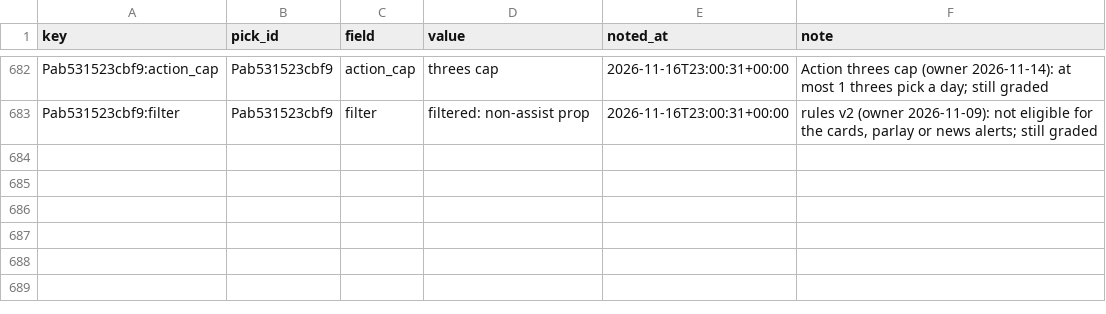
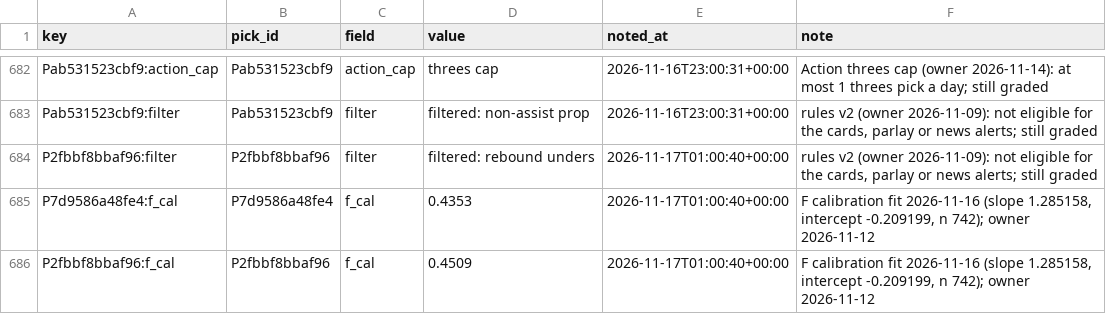
Before and after one commit to PirateKingInc/test-m11, a CSV file: ledger/annotations.csv, drawn as a sheet; only a part is shown, gaps mark what is left out.

```diff
--- a/ledger/annotations.csv
+++ b/ledger/annotations.csv
@@ -683 +683,4 @@ Pab531523cbf9:action_cap,Pab531523cbf9,action_cap,threes cap,2026-11-16T23:00:31
 Pab531523cbf9:filter,Pab531523cbf9,filter,filtered: non-assist prop,2026-11-16T23:00:31+00:00,"rules v2 (owner 2026-11-09): not eligible for the cards, parlay or news alerts; still graded"
+P2fbbf8bbaf96:filter,P2fbbf8bbaf96,filter,filtered: rebound unders,2026-11-17T01:00:40+00:00,"rules v2 (owner 2026-11-09): not eligible for the cards, parlay or news alerts; still graded"
+P7d9586a48fe4:f_cal,P7d9586a48fe4,f_cal,0.4353,2026-11-17T01:00:40+00:00,"F calibration fit 2026-11-16 (slope 1.285158, intercept -0.209199, n 742); owner 2026-11-12"
+P2fbbf8bbaf96:f_cal,P2fbbf8bbaf96,f_cal,0.4509,2026-11-17T01:00:40+00:00,"F calibration fit 2026-11-16 (slope 1.285158, intercept -0.209199, n 742); owner 2026-11-12"
```
Also changed, not shown: ledger/labels.csv, ledger/news_sources.csv, 3 other files.
